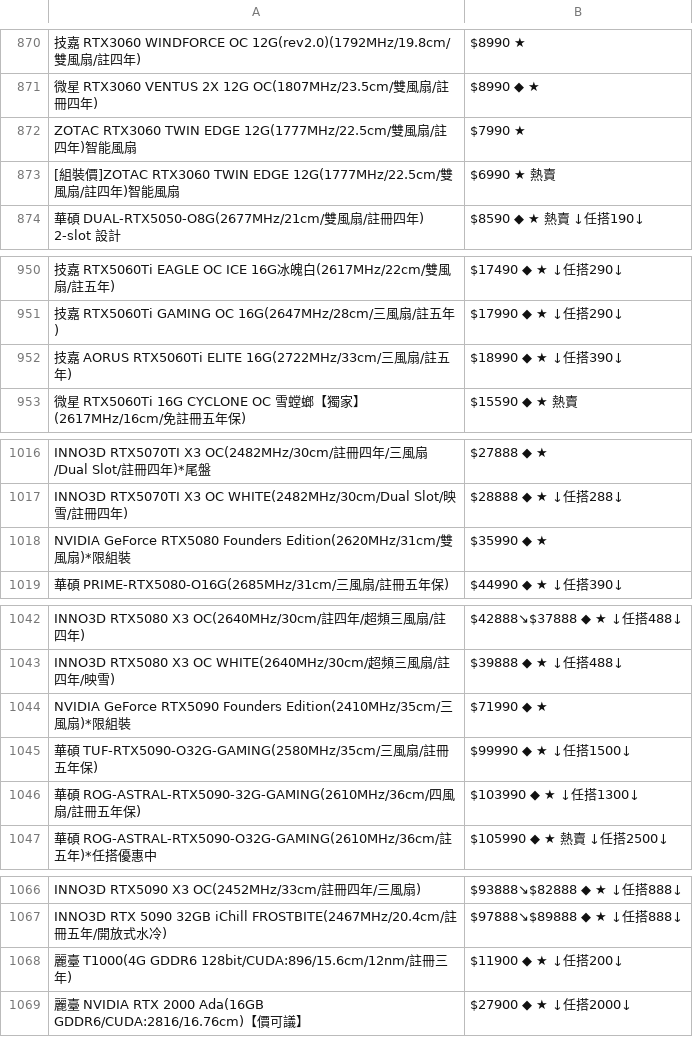
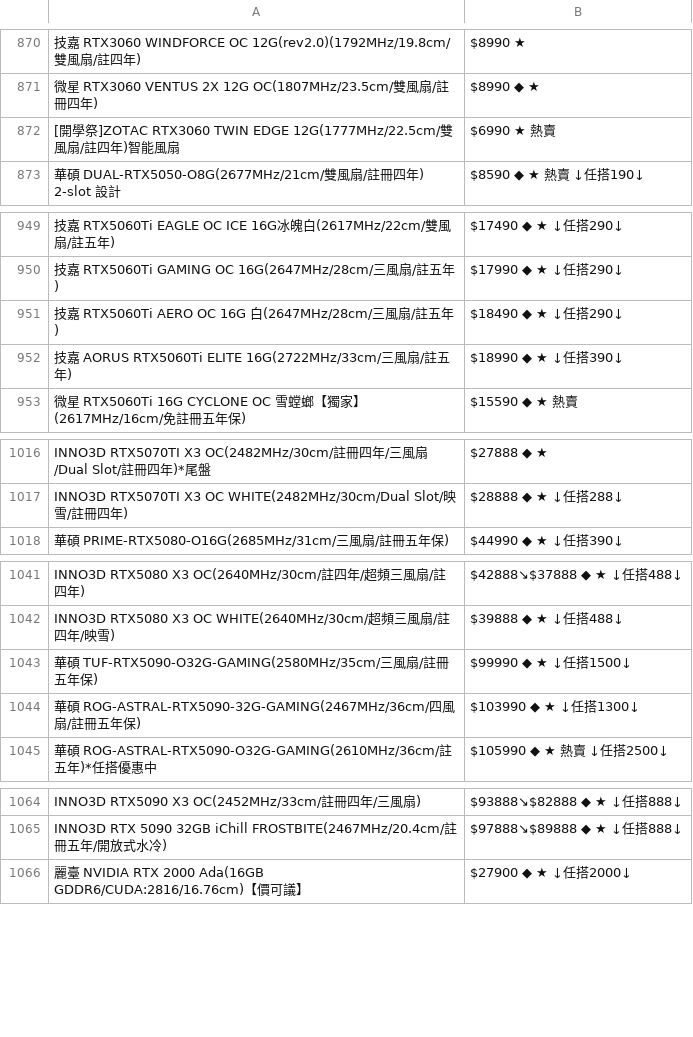
Before and after one commit to suouwang/ops_mid, a CSV file: api.csv, drawn as a sheet; only a part is shown, gaps mark what is left out; removed rows and columns are numbered as before the commit, all else as after; the diff covers the shown part only; the diff names each change by its address in the sheet, - before the commit and + after, or states it on an @@ line.

```diff
--- a/api.csv
+++ b/api.csv
-row 872: ZOTAC RTX3060 TWIN EDGE 12G(1777MHz/22.5cm/雙風扇/註四年)智能風扇 | $7990 ★
-A872: [組裝價]ZOTAC RTX3060…
+A872: [開學祭]ZOTAC RTX3060…
+row 951: 技嘉 RTX5060Ti AERO OC 16G 白(2647MHz/28cm/三風扇/註五年) | $18490 ◆ ★ ↓任搭290↓
-row 1018: NVIDIA GeForce RTX5080 Founders Edition(2620MHz/31cm/雙風扇)*限組裝 | $35990 ◆ ★
-row 1044: NVIDIA GeForce RTX5090 Founders Edition(2410MHz/35cm/三風扇)*限組裝 | $71990 ◆ ★
-A1044: …碩 ROG-ASTRAL-RTX5090-32G-GAMING(2610MHz/36cm/四風…
+A1044: …碩 ROG-ASTRAL-RTX5090-32G-GAMING(2467MHz/36cm/四風…
-row 1068: 麗臺 T1000(4G GDDR6 128bit/CUDA:896/15.6cm/12nm/註冊三年) | $11900 ◆ ★ ↓任搭200↓
```
Also changed, not shown: 2 added rows and 2 edited cells elsewhere in this file, 1 other file.
